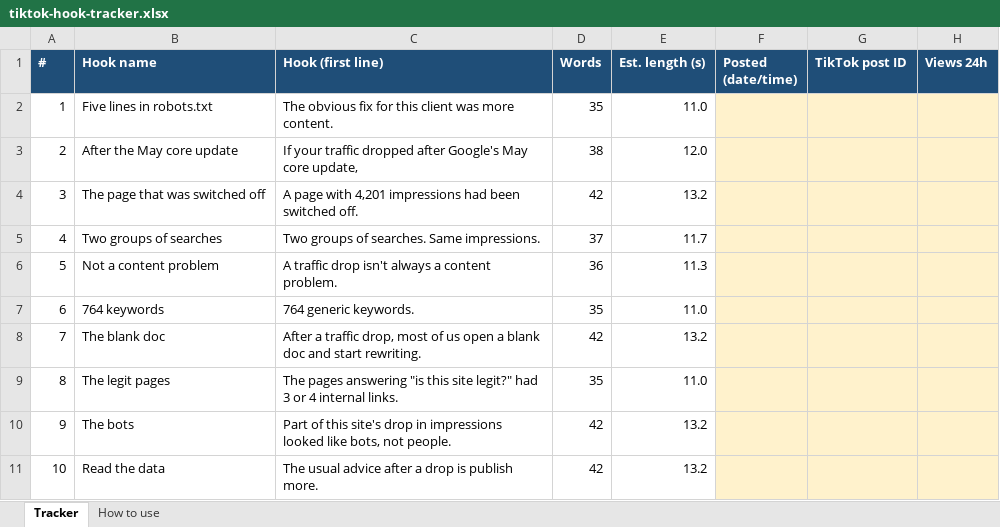
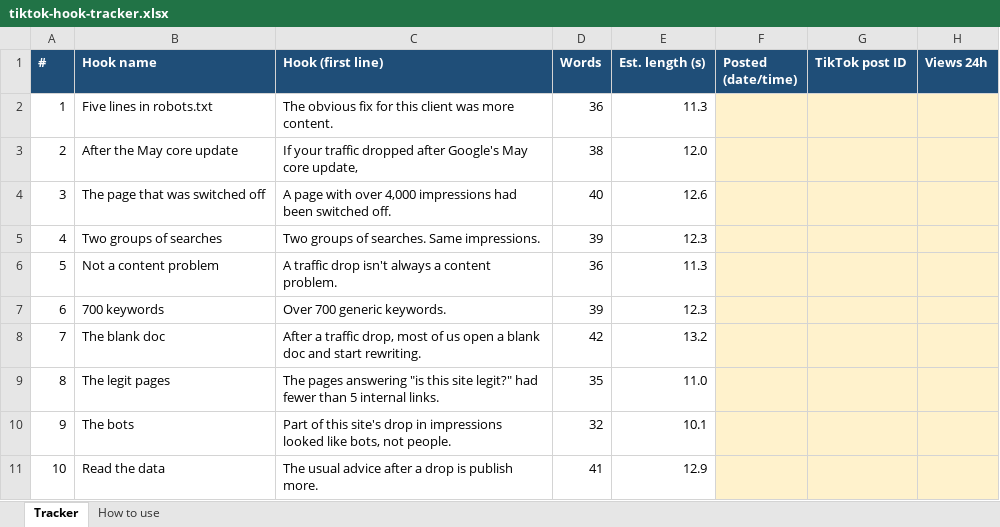
Before and after one commit to moddose081018-dotcom/propeloseo.com, an Excel workbook: drafts/tiktok-hook-tracker.xlsx, sheet Tracker, drawn as a sheet; only a part is shown; values as stored, in another font and other column widths than the file's, no borders; the diff names each change by its address in the sheet, - before the commit and + after, or states it on an @@ line.

```diff
--- a/drafts/tiktok-hook-tracker.xlsx (sheet Tracker)
+++ b/drafts/tiktok-hook-tracker.xlsx (sheet Tracker)
-D2 (Words): 35
+D2 (Words): 36
-E2 (Est. length (s)): 11.0
+E2 (Est. length (s)): 11.3
-C4 (Hook (first line)): …page with 4,201 impressions had…
+C4 (Hook (first line)): …page with over 4,000 impressions had…
-D4 (Words): 42
+D4 (Words): 40
-E4 (Est. length (s)): 13.2
+E4 (Est. length (s)): 12.6
-D5 (Words): 37
+D5 (Words): 39
-E5 (Est. length (s)): 11.7
+E5 (Est. length (s)): 12.3
-B7 (Hook name): 764 keywords
+B7 (Hook name): 700 keywords
-C7 (Hook (first line)): 764 generic keywords.
+C7 (Hook (first line)): Over 700 generic keywords.
-D7 (Words): 35
+D7 (Words): 39
-E7 (Est. length (s)): 11.0
+E7 (Est. length (s)): 12.3
-C9 (Hook (first line)): …legit?" had 3 or 4 internal links.
+C9 (Hook (first line)): …legit?" had fewer than 5 internal links.
-D10 (Words): 42
+D10 (Words): 32
-E10 (Est. length (s)): 13.2
+E10 (Est. length (s)): 10.1
-D11 (Words): 42
+D11 (Words): 41
-E11 (Est. length (s)): 13.2
+E11 (Est. length (s)): 12.9
```
Also changed, not shown: 2 other files.
